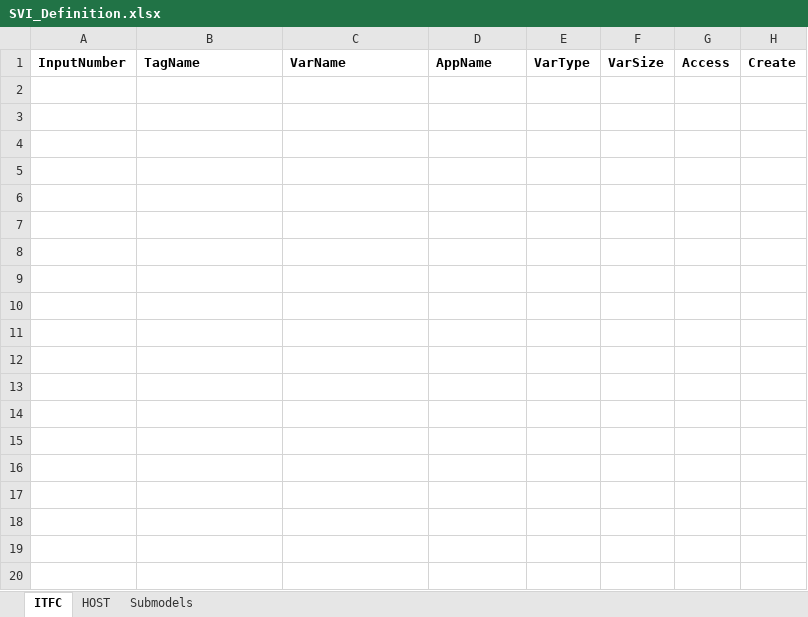
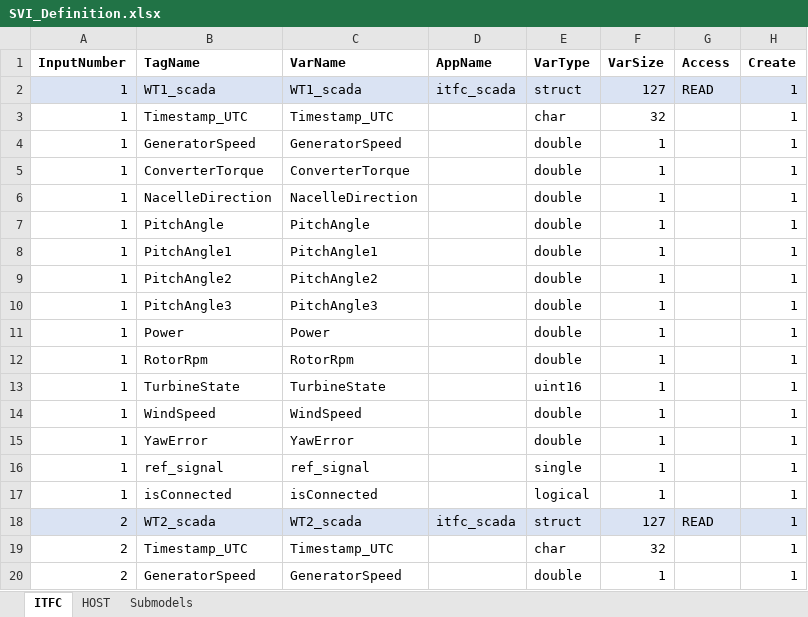
Before and after one commit to TUMLWE/PAL, an Excel workbook: Examples/SCADA_reader/SVI_Definition.xlsx, sheet ITFC, drawn as a sheet; only a part is shown; values as stored, in another font and other column widths than the file's, no borders; the diff covers the shown part only; the diff names each change by its address in the sheet, - before the commit and + after, or states it on an @@ line.

```diff
--- a/Examples/SCADA_reader/SVI_Definition.xlsx (sheet ITFC)
+++ b/Examples/SCADA_reader/SVI_Definition.xlsx (sheet ITFC)
+row 2: 1 | WT1_scada | WT1_scada | itfc_scada | struct | 127 | READ | 1
+row 3: 1 | Timestamp_UTC | Timestamp_UTC |  | char | 32 |  | 1
+row 4: 1 | GeneratorSpeed | GeneratorSpeed |  | double | 1 |  | 1
+row 5: 1 | ConverterTorque | ConverterTorque |  | double | 1 |  | 1
+row 6: 1 | NacelleDirection | NacelleDirection |  | double | 1 |  | 1
+row 7: 1 | PitchAngle | PitchAngle |  | double | 1 |  | 1
+row 8: 1 | PitchAngle1 | PitchAngle1 |  | double | 1 |  | 1
+row 9: 1 | PitchAngle2 | PitchAngle2 |  | double | 1 |  | 1
+row 10: 1 | PitchAngle3 | PitchAngle3 |  | double | 1 |  | 1
+row 11: 1 | Power | Power |  | double | 1 |  | 1
+row 12: 1 | RotorRpm | RotorRpm |  | double | 1 |  | 1
+row 13: 1 | TurbineState | TurbineState |  | uint16 | 1 |  | 1
+row 14: 1 | WindSpeed | WindSpeed |  | double | 1 |  | 1
+row 15: 1 | YawError | YawError |  | double | 1 |  | 1
+row 16: 1 | ref_signal | ref_signal |  | single | 1 |  | 1
+row 17: 1 | isConnected | isConnected |  | logical | 1 |  | 1
+row 18: 2 | WT2_scada | WT2_scada | itfc_scada | struct | 127 | READ | 1
+row 19: 2 | Timestamp_UTC | Timestamp_UTC |  | char | 32 |  | 1
+row 20: 2 | GeneratorSpeed | GeneratorSpeed |  | double | 1 |  | 1
```
Also changed, not shown: 69 added rows elsewhere in this sheet, sheet HOST, sheet Submodels, 4 other files.
